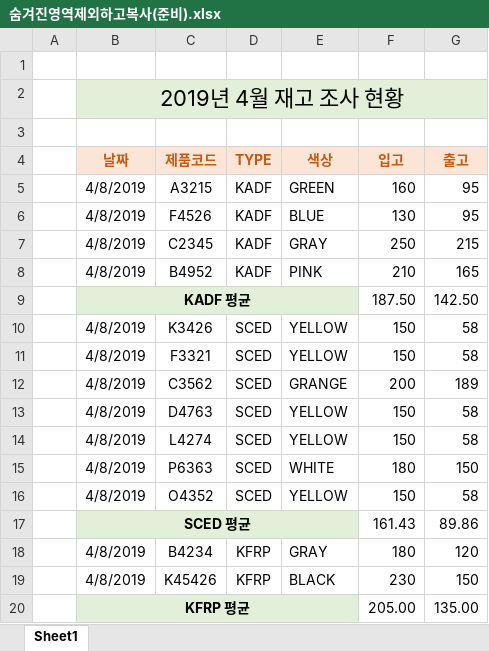
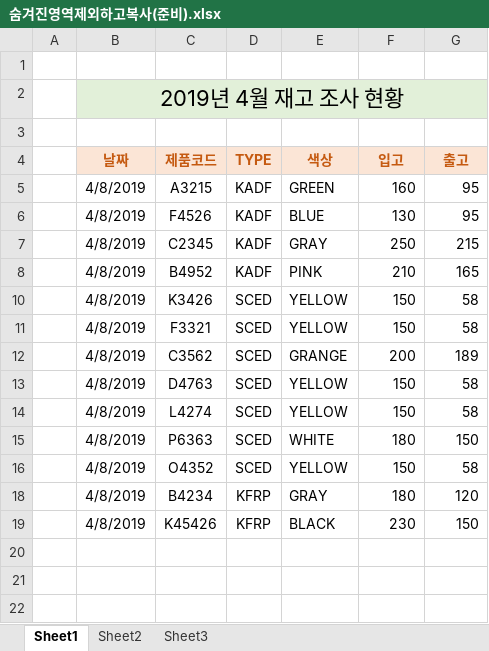
Before and after one commit to yonghun16/Study, an Excel workbook: Data_analysis/직장인을 위한 실무 엑셀/Chapter01/Section01/숨겨진영역제외하고복사(준비).xlsx, sheet Sheet1, drawn as a sheet; values as stored, in another font and other column widths than the file's, no borders; the diff names each change by its address in the sheet, - before the commit and + after, or states it on an @@ line.

```diff
--- a/Data_analysis/직장인을 위한 실무 엑셀/Chapter01/Section01/숨겨진영역제외하고복사(준비).xlsx (sheet Sheet1)
+++ b/Data_analysis/직장인을 위한 실무 엑셀/Chapter01/Section01/숨겨진영역제외하고복사(준비).xlsx (sheet Sheet1)
+sheet tab: Sheet2
+sheet tab: Sheet3
@@ row 9 hidden:  | KADF 평균 |  |  |  | 187.50 | 142.50 @@
@@ row 17 hidden:  | SCED 평균 |  |  |  | 161.43 | 89.86 @@
@@ row 20 hidden:  | KFRP 평균 |  |  |  | 205.00 | 135.00 @@
```
Also changed, not shown: Data_analysis/직장인을 위한 실무 엑셀/Chapter01/Section01/0으로시작하는숫자(준비).xlsx, Data_analysis/직장인을 위한 실무 엑셀/Chapter01/Section01/범위선택(준비).xlsx, 10 other files.
